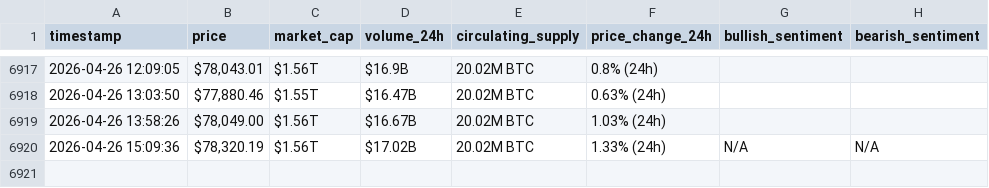
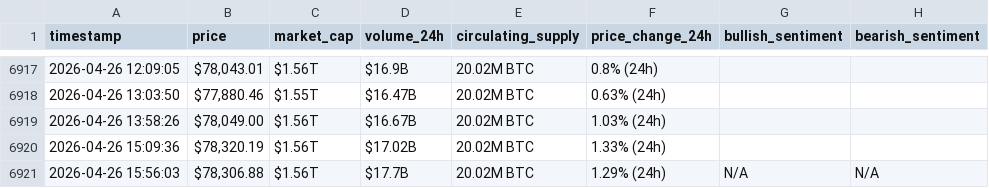
Before and after one commit to Baraa-Baba/webscraping-automation2, a CSV file: bitcoin_hourly_data.csv, drawn as a sheet; only a part is shown, gaps mark what is left out.

```diff
--- a/bitcoin_hourly_data.csv
+++ b/bitcoin_hourly_data.csv
@@ -6919,2 +6919,3 @@ timestamp,price,market_cap,volume_24h,circulating_supply,price_change_24h,bullis
 2026-04-26 13:58:26,"$78,049.00",$1.56T,$16.67B,20.02M BTC,1.03% (24h),,
-2026-04-26 15:09:36,"$78,320.19",$1.56T,$17.02B,20.02M BTC,1.33% (24h),N/A,N/A
+2026-04-26 15:09:36,"$78,320.19",$1.56T,$17.02B,20.02M BTC,1.33% (24h),,
+2026-04-26 15:56:03,"$78,306.88",$1.56T,$17.7B,20.02M BTC,1.29% (24h),N/A,N/A
```
